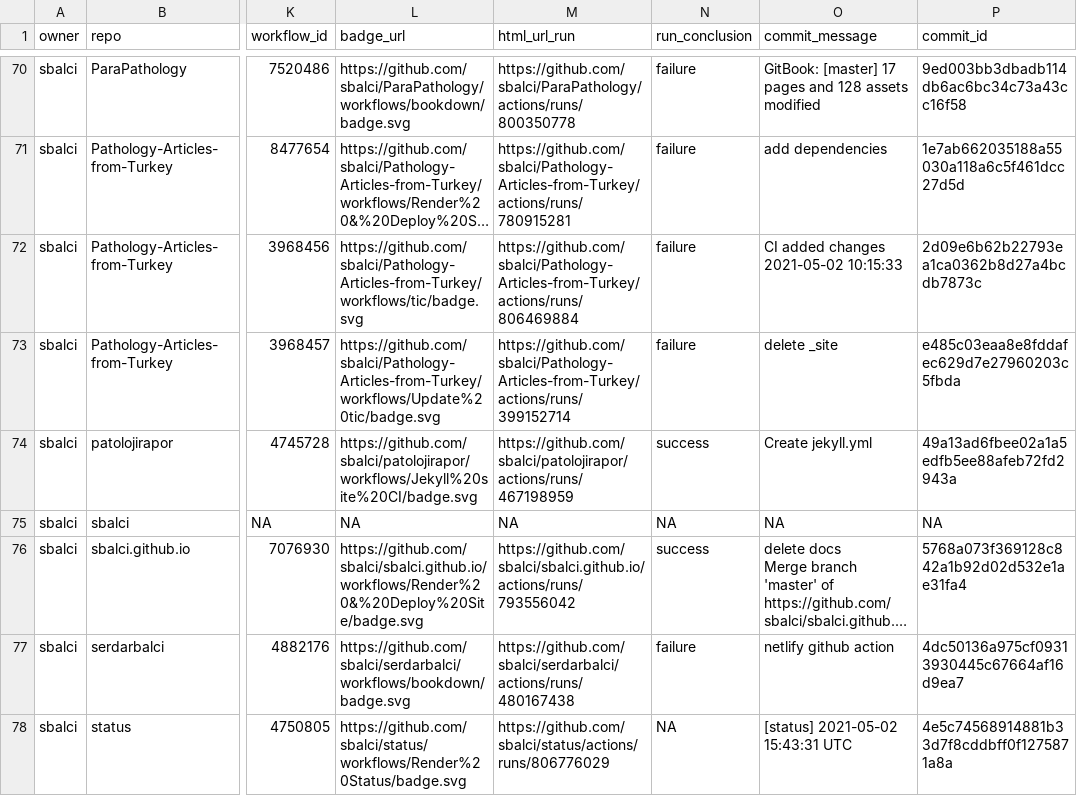
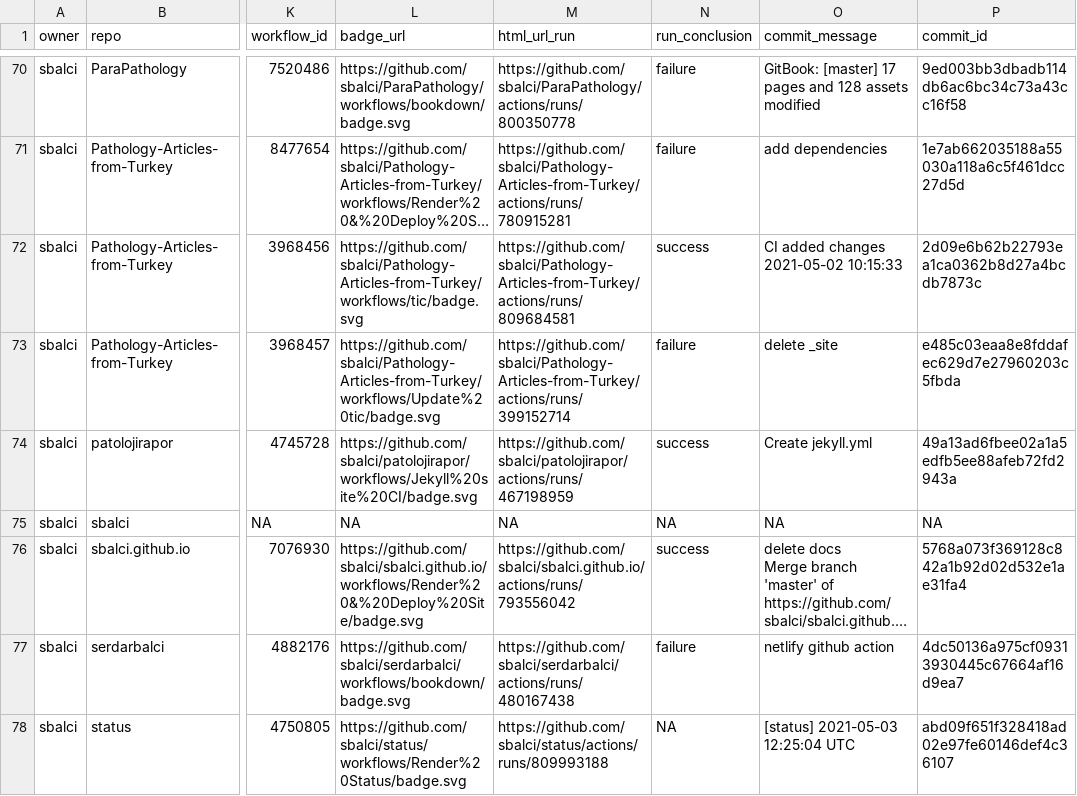
Before and after one commit to sbalci/status, a CSV file: repos.csv, drawn as a sheet; only a part is shown, gaps mark what is left out; long unchanged cells end in …; the diff names each change by its address in the sheet, - before the commit and + after, or states it on an @@ line.

```diff
--- a/repos.csv
+++ b/repos.csv
-M72 (html_url_run): https://github.com/sbalci/Pathology-Articles-from-Turkey/actions/runs/806469884
+M72 (html_url_run): https://github.com/sbalci/Pathology-Articles-from-Turkey/actions/runs/809684581
-N72 (run_conclusion): failure
+N72 (run_conclusion): success
-M78 (html_url_run): https://github.com/sbalci/status/actions/runs/806776029
+M78 (html_url_run): https://github.com/sbalci/status/actions/runs/809993188
-O78 (commit_message): [status] 2021-05-02 15:43:31 UTC
+O78 (commit_message): [status] 2021-05-03 12:25:04 UTC
-P78 (commit_id): 4e5c74568914881b33d7f8cddbff0f1275871a8a
+P78 (commit_id): abd09f651f328418ad02e97fe60146def4c36107
```
Also changed, not shown: 1 other file.
